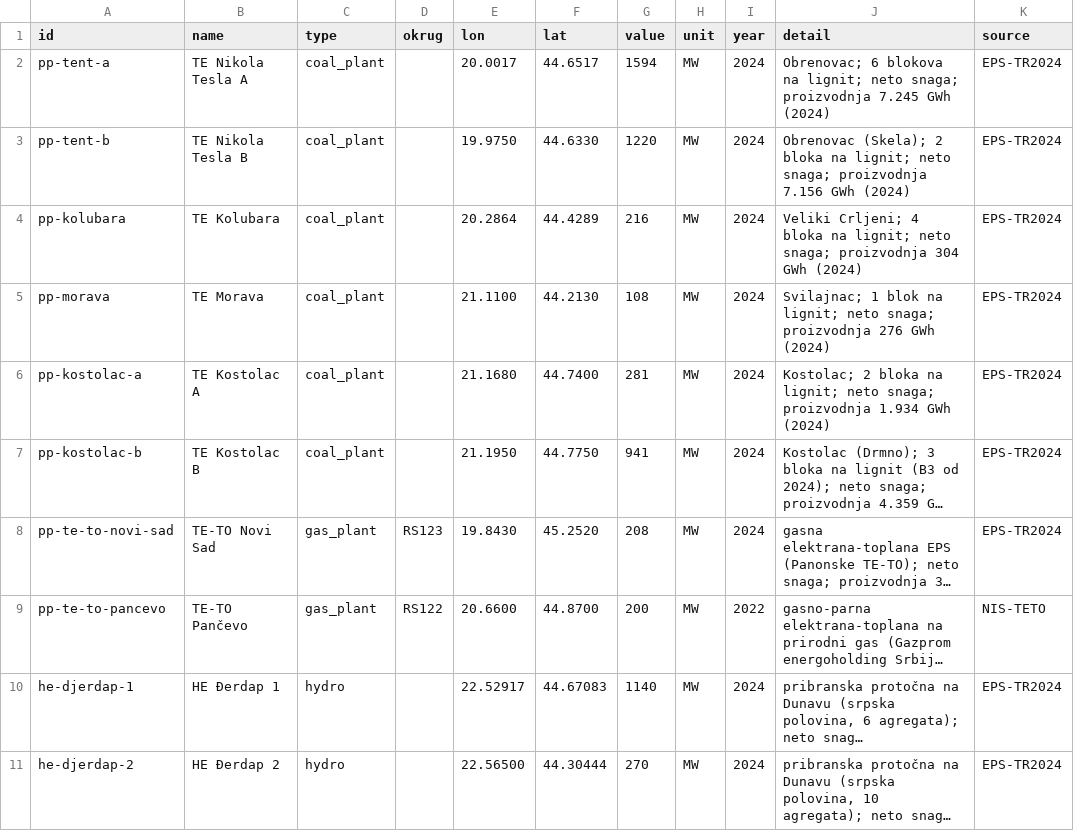
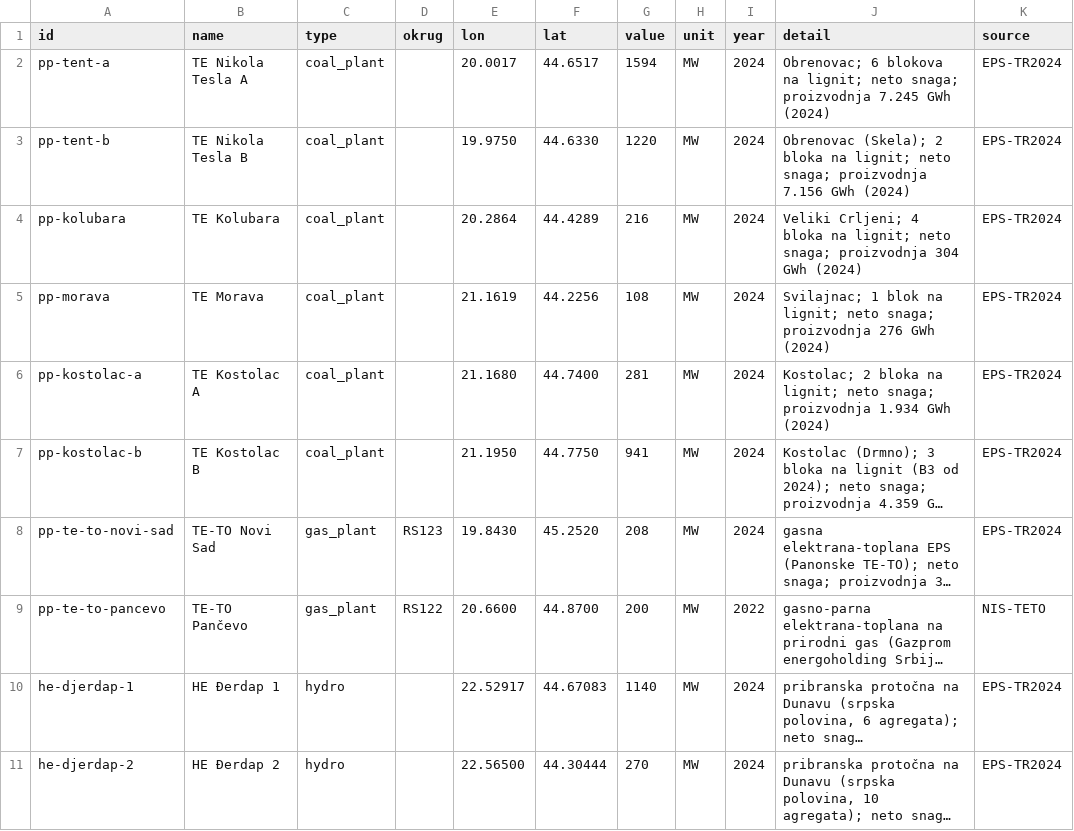
Before and after one commit to acailic/serbiaciv, a CSV file: pipeline/data/resources_sites.csv, drawn as a sheet; only a part is shown; long unchanged cells end in ….

```diff
--- a/pipeline/data/resources_sites.csv
+++ b/pipeline/data/resources_sites.csv
@@ -4,3 +4,3 @@ pp-tent-b,TE Nikola Tesla B,coal_plant,,19.9750,44.6330,1220,MW,2024,Obrenovac (
 pp-kolubara,TE Kolubara,coal_plant,,20.2864,44.4289,216,MW,2024,Veliki Crljeni; 4 bloka na lignit; neto snaga; proizvodnja 304 GWh (2024),EPS-TR2024
-pp-morava,TE Morava,coal_plant,,21.1100,44.2130,108,MW,2024,Svilajnac; 1 blok na lignit; neto snaga; proizvodnja 276 GWh (2024),EPS-TR2024
+pp-morava,TE Morava,coal_plant,,21.1619,44.2256,108,MW,2024,Svilajnac; 1 blok na lignit; neto snaga; proizvodnja 276 GWh (2024),EPS-TR2024
 pp-kostolac-a,TE Kostolac A,coal_plant,,21.1680,44.7400,281,MW,2024,Kostolac; 2 bloka na lignit; neto snaga; proizvodnja 1.934 GWh (2024),EPS-TR2024
```
Also changed, not shown: pipeline/data/wonders_sites.csv, 3 other files.
